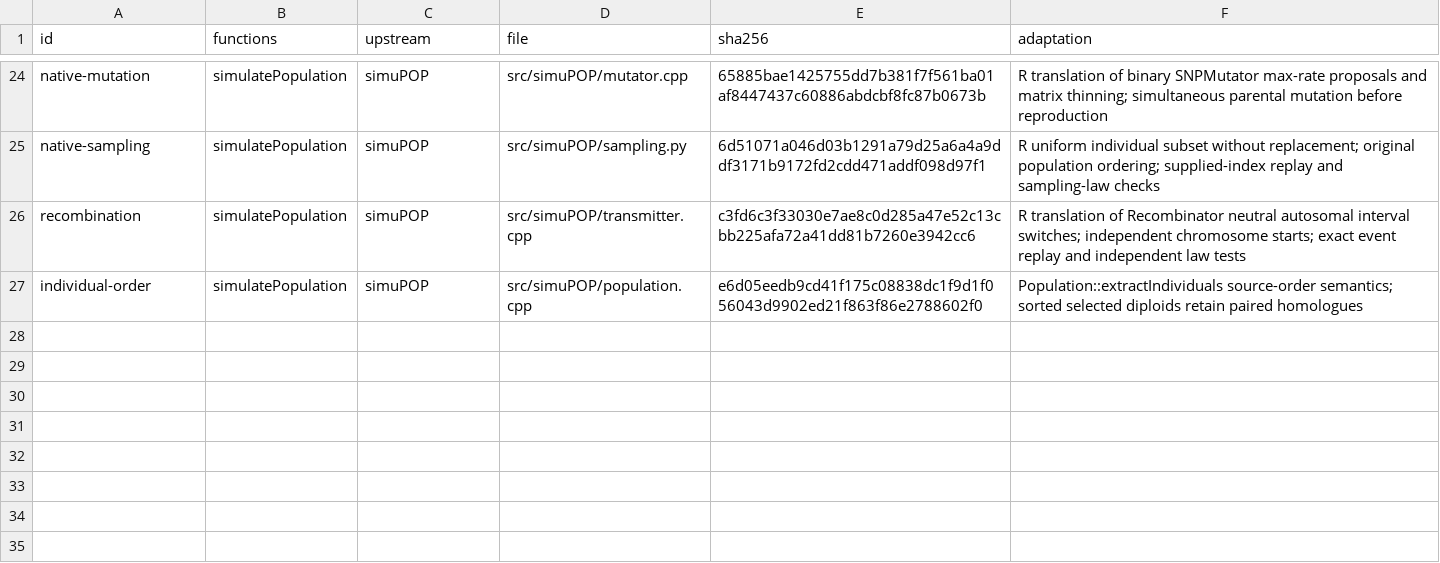
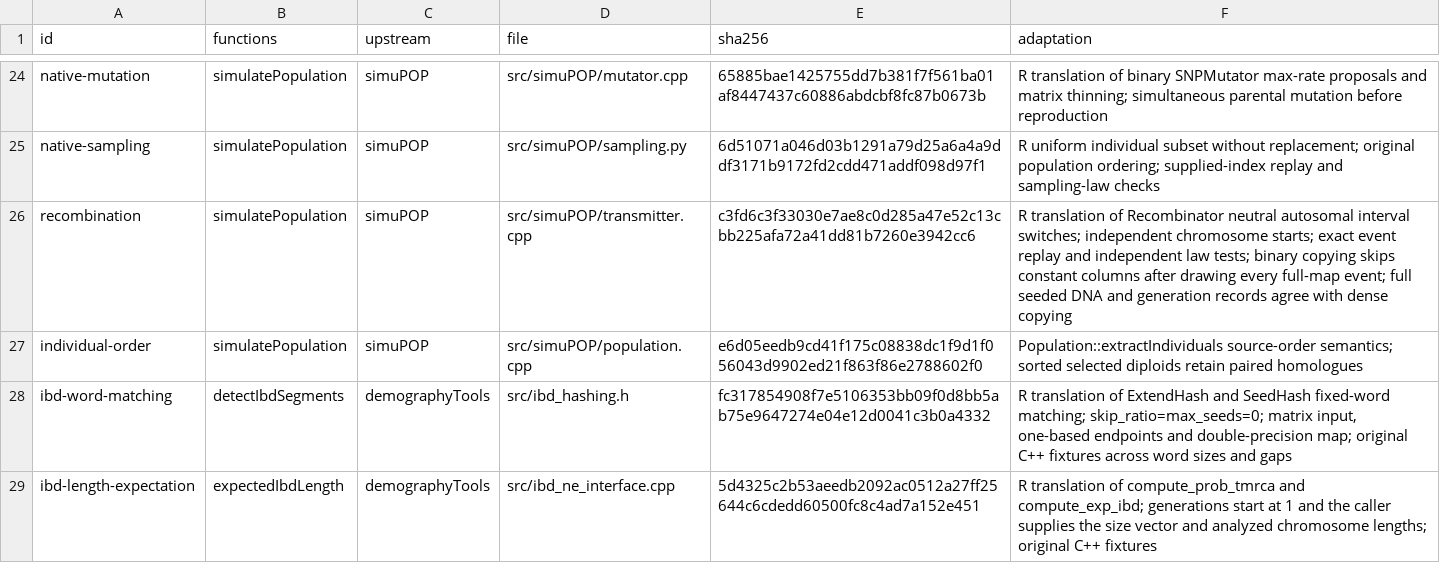
Before and after one commit to StatFunGen/hpgR, a TSV file: inst/provenance/source-map.tsv, drawn as a sheet; only a part is shown, gaps mark what is left out.

Commit message:
Add IBD tools

```diff
--- a/inst/provenance/source-map.tsv
+++ b/inst/provenance/source-map.tsv
@@ -25,3 +25,5 @@ native-mutation	simulatePopulation	simuPOP	src/simuPOP/mutator.cpp	65885bae14257
 native-sampling	simulatePopulation	simuPOP	src/simuPOP/sampling.py	6d51071a046d03b1291a79d25a6a4a9ddf3171b9172fd2cdd471addf098d97f1	R uniform individual subset without replacement; original population ordering; supplied-index replay and sampling-law checks
-recombination	simulatePopulation	simuPOP	src/simuPOP/transmitter.cpp	c3fd6c3f33030e7ae8c0d285a47e52c13cbb225afa72a41dd81b7260e3942cc6	R translation of Recombinator neutral autosomal interval switches; independent chromosome starts; exact event replay and independent law tests
+recombination	simulatePopulation	simuPOP	src/simuPOP/transmitter.cpp	c3fd6c3f33030e7ae8c0d285a47e52c13cbb225afa72a41dd81b7260e3942cc6	R translation of Recombinator neutral autosomal interval switches; independent chromosome starts; exact event replay and independent law tests; binary copying skips constant columns after drawing every full-map event; full seeded DNA and generation records agree with dense copying
 individual-order	simulatePopulation	simuPOP	src/simuPOP/population.cpp	e6d05eedb9cd41f175c08838dc1f9d1f056043d9902ed21f863f86e2788602f0	Population::extractIndividuals source-order semantics; sorted selected diploids retain paired homologues
+ibd-word-matching	detectIbdSegments	demographyTools	src/ibd_hashing.h	fc317854908f7e5106353bb09f0d8bb5ab75e9647274e04e12d0041c3b0a4332	R translation of ExtendHash and SeedHash fixed-word matching; skip_ratio=max_seeds=0; matrix input, one-based endpoints and double-precision map; original C++ fixtures across word sizes and gaps
+ibd-length-expectation	expectedIbdLength	demographyTools	src/ibd_ne_interface.cpp	5d4325c2b53aeedb2092ac0512a27ff25644c6cdedd60500fc8c4ad7a152e451	R translation of compute_prob_tmrca and compute_exp_ibd; generations start at 1 and the caller supplies the size vector and analyzed chromosome lengths; original C++ fixtures
```
Also changed, not shown: inst/provenance/modules.tsv, 23 other files.
